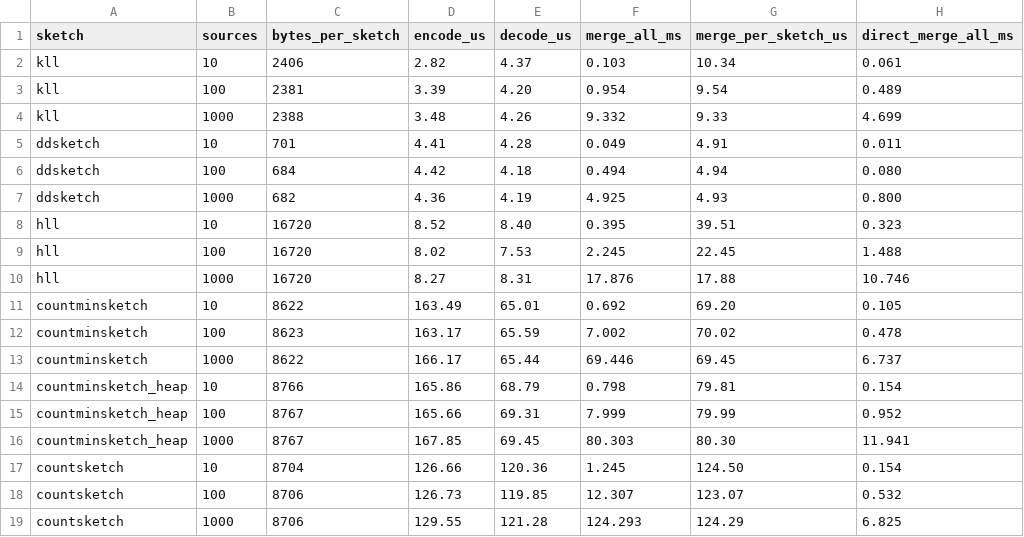
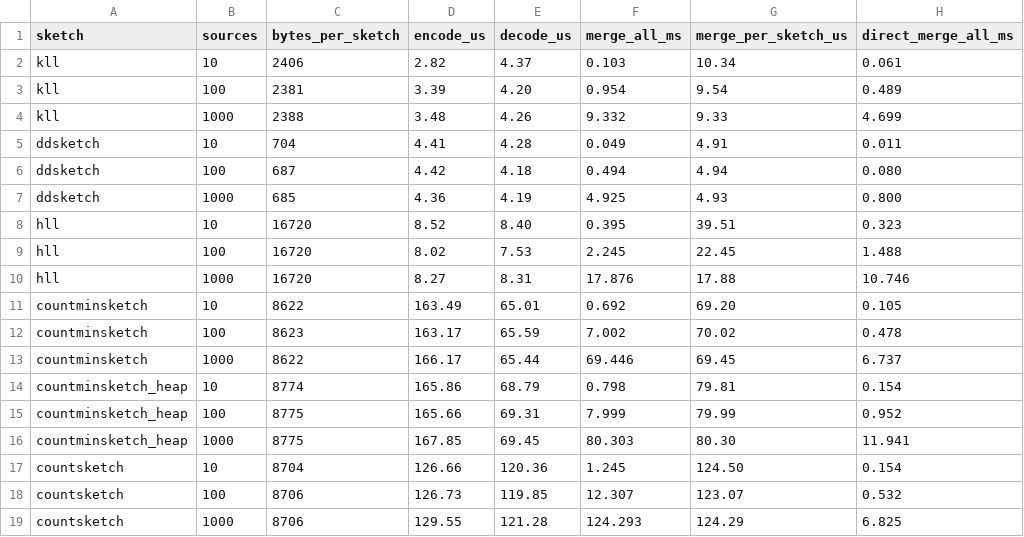
Before and after one commit to ProjectASAP/ASAPCollector-public, a CSV file: docs/results/merge-bench.csv, drawn as a sheet.

Commit message:
Move asap_sketchlib to current main (#43)
* Move asap_sketchlib to current main (60101c6)

Bump the asap_sketchlib pin from 3fc3442 to 60101c6 and adapt the
sketch wrappers and the merge bench to upstream's renames:

- CountMin -> CountMinSketch, Count -> CountSketch,
  CMSHeap -> CountMinSketchWithHeap, HeapItem -> OwnedDataInput,
  DDSketch -> DdSketch, KLL -> Kll, ErtlMLE -> Ertl
- insert / insert_many -> update / update_weighted
- serialize_to_bytes / deserialize_from_bytes -> to_asapv1 / from_asapv1
- KLL init_kll / init_kll_with_seed -> with_k / with_k_and_seed

The crate already used ASAPv1 only, so no legacy format is involved.
Upstream's ASAPv1 changes alter two payloads: DDSketch always writes
its negative store and zero count (+3 bytes here), and the
Count-Min-with-heap metadata key `k` is now `heap_size` (+8 bytes).
The merge-bench byte counts for those two sketches are updated.

* Name the current ASAPv1 method in the topology doc; note that KLL sizes vary

```diff
--- a/docs/results/merge-bench.csv
+++ b/docs/results/merge-bench.csv
@@ -4,5 +4,5 @@ kll,100,2381,3.39,4.20,0.954,9.54,0.489
 kll,1000,2388,3.48,4.26,9.332,9.33,4.699
-ddsketch,10,701,4.41,4.28,0.049,4.91,0.011
-ddsketch,100,684,4.42,4.18,0.494,4.94,0.080
-ddsketch,1000,682,4.36,4.19,4.925,4.93,0.800
+ddsketch,10,704,4.41,4.28,0.049,4.91,0.011
+ddsketch,100,687,4.42,4.18,0.494,4.94,0.080
+ddsketch,1000,685,4.36,4.19,4.925,4.93,0.800
 hll,10,16720,8.52,8.40,0.395,39.51,0.323
@@ -13,5 +13,5 @@ countminsketch,100,8623,163.17,65.59,7.002,70.02,0.478
 countminsketch,1000,8622,166.17,65.44,69.446,69.45,6.737
-countminsketch_heap,10,8766,165.86,68.79,0.798,79.81,0.154
-countminsketch_heap,100,8767,165.66,69.31,7.999,79.99,0.952
-countminsketch_heap,1000,8767,167.85,69.45,80.303,80.30,11.941
+countminsketch_heap,10,8774,165.86,68.79,0.798,79.81,0.154
+countminsketch_heap,100,8775,165.66,69.31,7.999,79.99,0.952
+countminsketch_heap,1000,8775,167.85,69.45,80.303,80.30,11.941
 countsketch,10,8704,126.66,120.36,1.245,124.50,0.154
```
Also changed, not shown: 14 other files.
